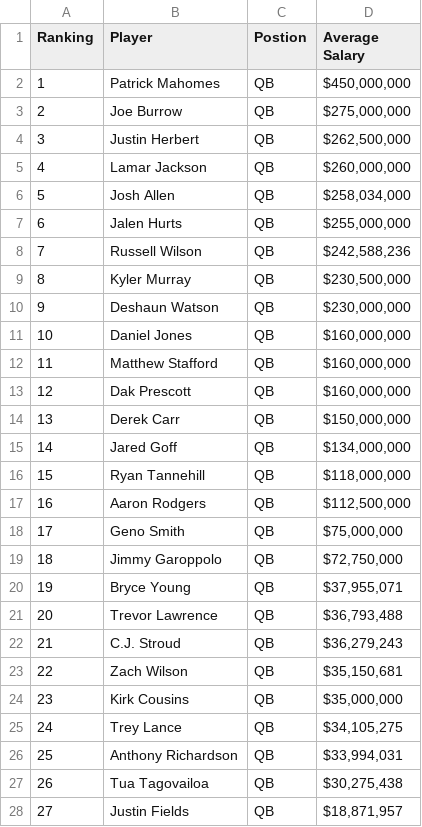
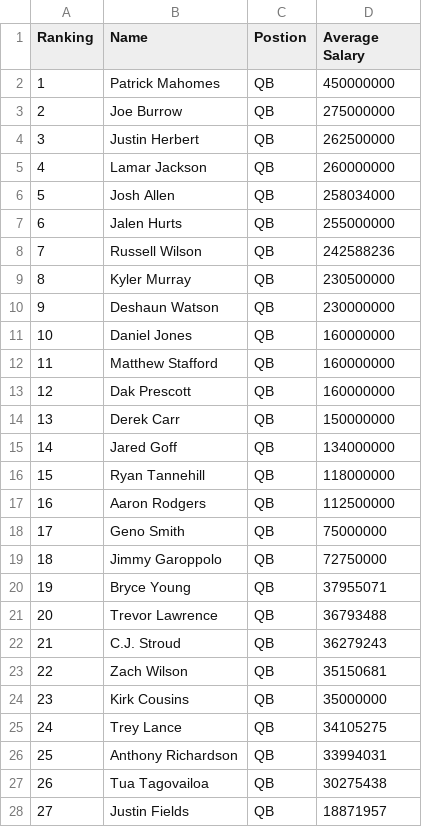
Before and after one commit to haverga/project_04, a CSV file: 2023_NFL_Salary.csv, drawn as a sheet; only a part is shown; the diff covers the shown part only.

```diff
--- a/2023_NFL_Salary.csv
+++ b/2023_NFL_Salary.csv
@@ -1,28 +1,28 @@
-Ranking,Player,Postion,Average Salary
-1,Patrick Mahomes,QB,"$450,000,000 "
-2,Joe Burrow,QB,"$275,000,000 "
-3,Justin Herbert,QB,"$262,500,000 "
-4,Lamar Jackson,QB,"$260,000,000 "
-5,Josh Allen,QB,"$258,034,000 "
-6,Jalen Hurts,QB,"$255,000,000 "
-7,Russell Wilson,QB,"$242,588,236 "
-8,Kyler Murray,QB,"$230,500,000 "
-9,Deshaun Watson,QB,"$230,000,000 "
-10,Daniel Jones,QB,"$160,000,000 "
-11,Matthew Stafford,QB,"$160,000,000 "
-12,Dak Prescott,QB,"$160,000,000 "
-13,Derek Carr,QB,"$150,000,000 "
-14,Jared Goff,QB,"$134,000,000 "
-15,Ryan Tannehill,QB,"$118,000,000 "
-16,Aaron Rodgers,QB,"$112,500,000 "
-17,Geno Smith,QB,"$75,000,000 "
-18,Jimmy Garoppolo,QB,"$72,750,000 "
-19,Bryce Young,QB,"$37,955,071 "
-20,Trevor Lawrence,QB,"$36,793,488 "
-21,C.J. Stroud,QB,"$36,279,243 "
-22,Zach Wilson,QB,"$35,150,681 "
-23,Kirk Cousins,QB,"$35,000,000 "
-24,Trey Lance,QB,"$34,105,275 "
-25,Anthony Richardson,QB,"$33,994,031 "
-26,Tua Tagovailoa,QB,"$30,275,438 "
-27,Justin Fields,QB,"$18,871,957 "
+Ranking,Name,Postion,Average Salary
+1,Patrick Mahomes,QB,450000000
+2,Joe Burrow,QB,275000000
+3,Justin Herbert,QB,262500000
+4,Lamar Jackson,QB,260000000
+5,Josh Allen,QB,258034000
+6,Jalen Hurts,QB,255000000
+7,Russell Wilson,QB,242588236
+8,Kyler Murray,QB,230500000
+9,Deshaun Watson,QB,230000000
+10,Daniel Jones,QB,160000000
+11,Matthew Stafford,QB,160000000
+12,Dak Prescott,QB,160000000
+13,Derek Carr,QB,150000000
+14,Jared Goff,QB,134000000
+15,Ryan Tannehill,QB,118000000
+16,Aaron Rodgers,QB,112500000
+17,Geno Smith,QB,75000000
+18,Jimmy Garoppolo,QB,72750000
+19,Bryce Young,QB,37955071
+20,Trevor Lawrence,QB,36793488
+21,C.J. Stroud,QB,36279243
+22,Zach Wilson,QB,35150681
+23,Kirk Cousins,QB,35000000
+24,Trey Lance,QB,34105275
+25,Anthony Richardson,QB,33994031
+26,Tua Tagovailoa,QB,30275438
+27,Justin Fields,QB,18871957
```
Also changed, not shown: 4 edited cells elsewhere in this file, 2022_NFL_Performance.csv, 2022_NFL_Salary.csv, 3 other files.
